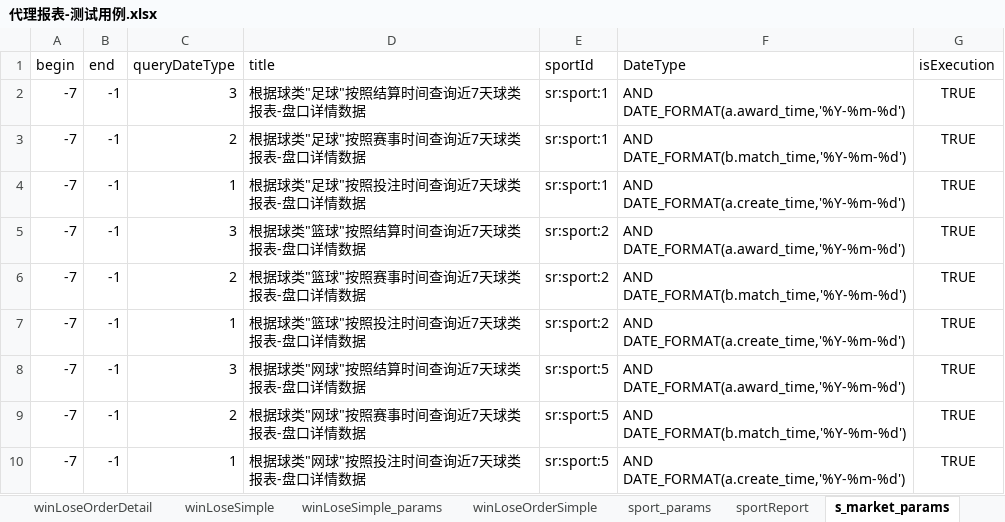
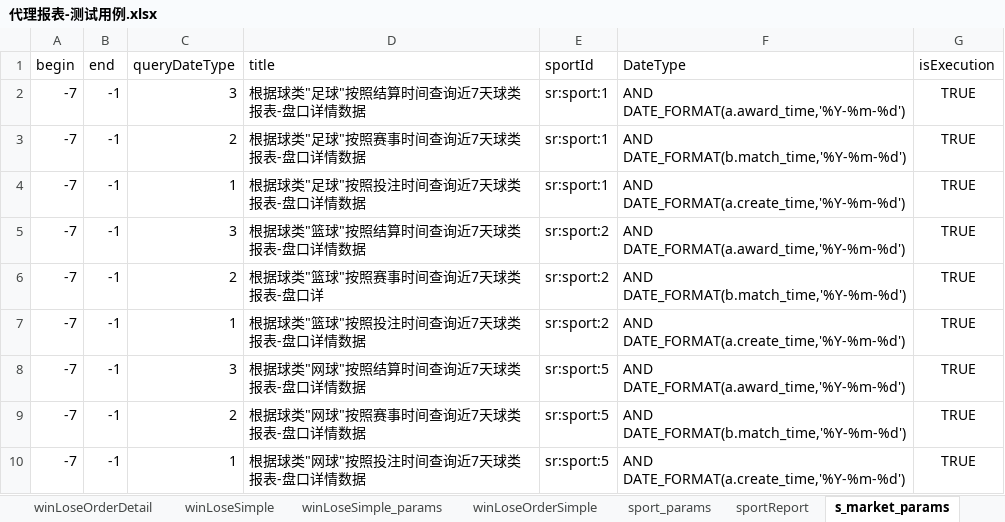
Before and after one commit to HuangChaoYangy/BfLibrary, an Excel workbook: test_data/代理报表-测试用例.xlsx, sheet s_market_params, drawn as a sheet; only a part is shown; values as stored, in another font and other column widths than the file's, no borders; the diff names each change by its address in the sheet, - before the commit and + after, or states it on an @@ line.

```diff
--- a/test_data/代理报表-测试用例.xlsx (sheet s_market_params)
+++ b/test_data/代理报表-测试用例.xlsx (sheet s_market_params)
-D6 (title): 根据球类"篮球"按照赛事时间查询近7天球类报表-盘口详情数据
+D6 (title): 根据球类"篮球"按照赛事时间查询近7天球类报表-盘口详
```
Also changed, not shown: sheet tournamentReport, sheet 目录, sheet winLoseOrderSimple, sheet winLoseOrderDetail, sheet unsettledOrder, sheet winLoseDetail, other sheet tabs.
